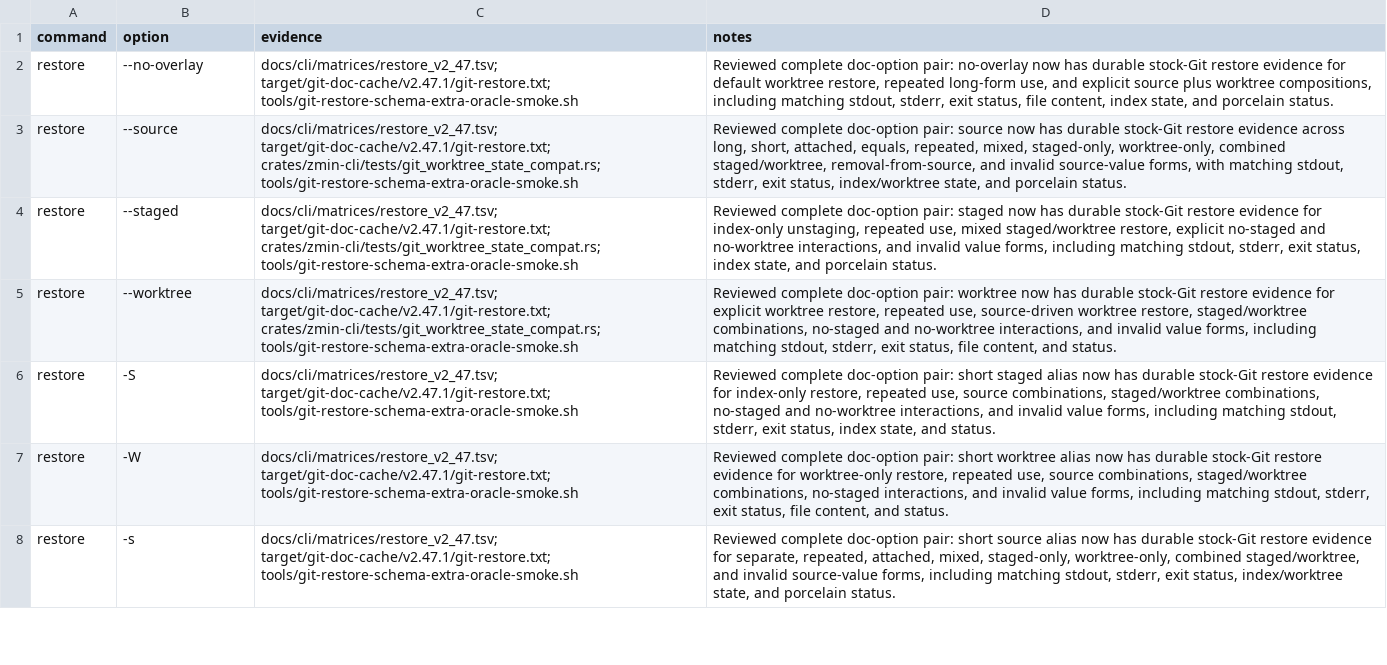
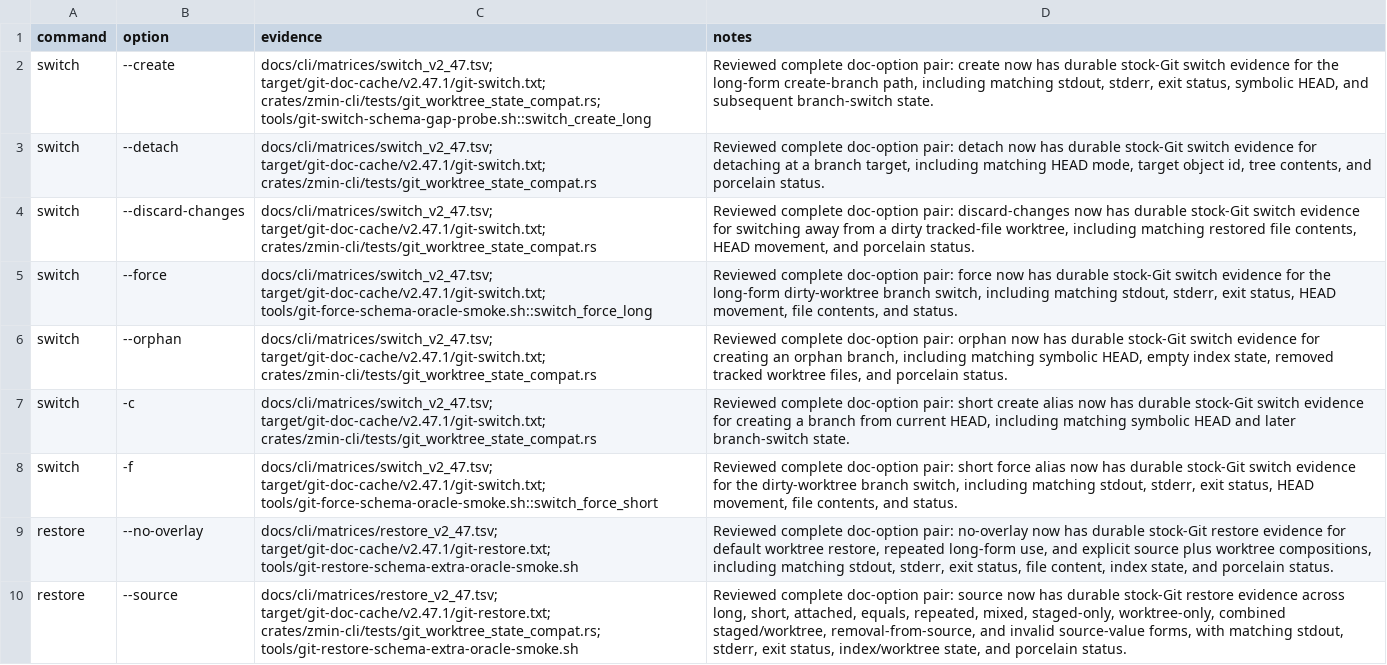
Before and after one commit to dschewchenko/zmin, a TSV file: docs/cli/census/reviewed_complete_doc_option_pairs.tsv, drawn as a sheet; only a part is shown; the shorter side is filled out with more unchanged rows; the diff names each change by its address in the sheet, - before the commit and + after, or states it on an @@ line.

```diff
--- a/docs/cli/census/reviewed_complete_doc_option_pairs.tsv
+++ b/docs/cli/census/reviewed_complete_doc_option_pairs.tsv
+row 2: switch | --create | docs/cli/matrices/switch_v2_47.tsv; target/git-doc-cache/v2.47.1/git-switch.txt; crates/zmin-cli/tests/git_worktree_state_compat.rs; tools/git-switch-schema-gap-probe.sh::switch_create_long | Reviewed complete doc-option pair: create now has durable stock-Git switch evidence for the long-form create-branch path, including matching stdout, stderr, exit status, symbolic HEAD, and subsequent branch-switch state.
+row 3: switch | --detach | docs/cli/matrices/switch_v2_47.tsv; target/git-doc-cache/v2.47.1/git-switch.txt; crates/zmin-cli/tests/git_worktree_state_compat.rs | Reviewed complete doc-option pair: detach now has durable stock-Git switch evidence for detaching at a branch target, including matching HEAD mode, target object id, tree contents, and porcelain status.
+row 4: switch | --discard-changes | docs/cli/matrices/switch_v2_47.tsv; target/git-doc-cache/v2.47.1/git-switch.txt; crates/zmin-cli/tests/git_worktree_state_compat.rs | Reviewed complete doc-option pair: discard-changes now has durable stock-Git switch evidence for switching away from a dirty tracked-file worktree, including matching restored file contents, HEAD movement, and porcelain status.
+row 5: switch | --force | docs/cli/matrices/switch_v2_47.tsv; target/git-doc-cache/v2.47.1/git-switch.txt; tools/git-force-schema-oracle-smoke.sh::switch_force_long | Reviewed complete doc-option pair: force now has durable stock-Git switch evidence for the long-form dirty-worktree branch switch, including matching stdout, stderr, exit status, HEAD movement, file contents, and status.
+row 6: switch | --orphan | docs/cli/matrices/switch_v2_47.tsv; target/git-doc-cache/v2.47.1/git-switch.txt; crates/zmin-cli/tests/git_worktree_state_compat.rs | Reviewed complete doc-option pair: orphan now has durable stock-Git switch evidence for creating an orphan branch, including matching symbolic HEAD, empty index state, removed tracked worktree files, and porcelain status.
+row 7: switch | -c | docs/cli/matrices/switch_v2_47.tsv; target/git-doc-cache/v2.47.1/git-switch.txt; crates/zmin-cli/tests/git_worktree_state_compat.rs | Reviewed complete doc-option pair: short create alias now has durable stock-Git switch evidence for creating a branch from current HEAD, including matching symbolic HEAD and later branch-switch state.
+row 8: switch | -f | docs/cli/matrices/switch_v2_47.tsv; target/git-doc-cache/v2.47.1/git-switch.txt; tools/git-force-schema-oracle-smoke.sh::switch_force_short | Reviewed complete doc-option pair: short force alias now has durable stock-Git switch evidence for the dirty-worktree branch switch, including matching stdout, stderr, exit status, HEAD movement, file contents, and status.
```
Also changed, not shown: docs/cli/census/command_progress.tsv, docs/cli/census/remaining_to_fix_or_verify.tsv, 4 other files.
